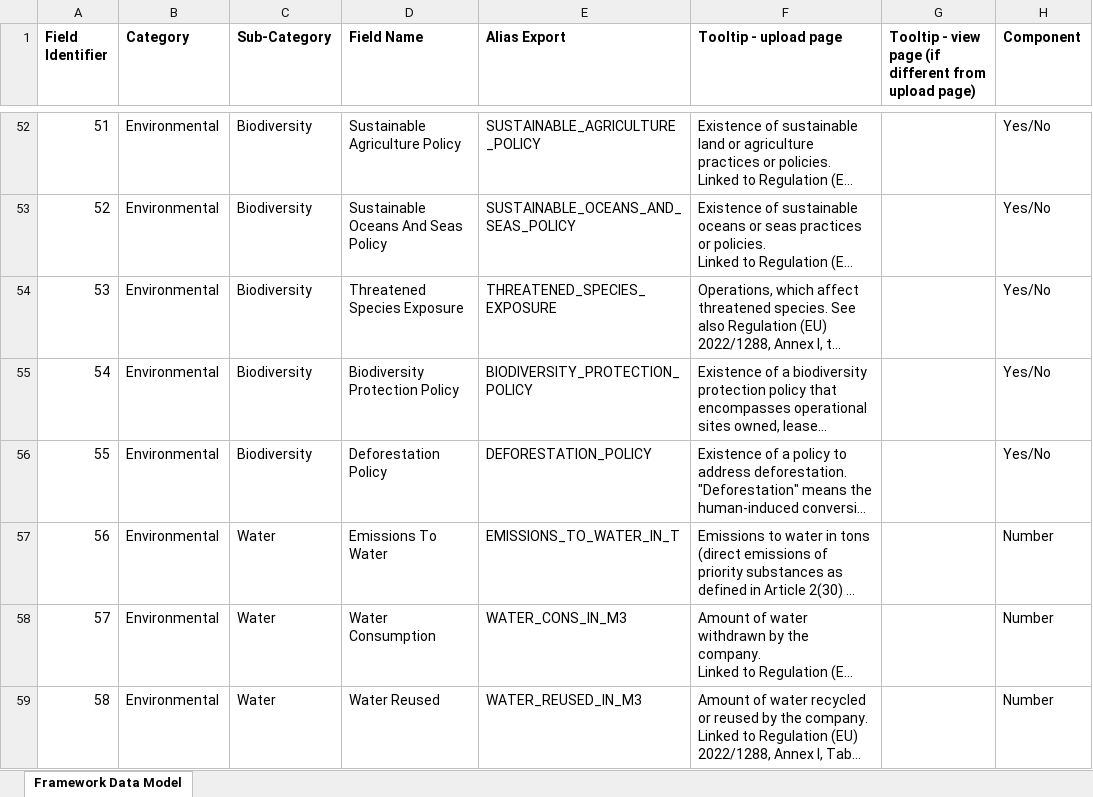
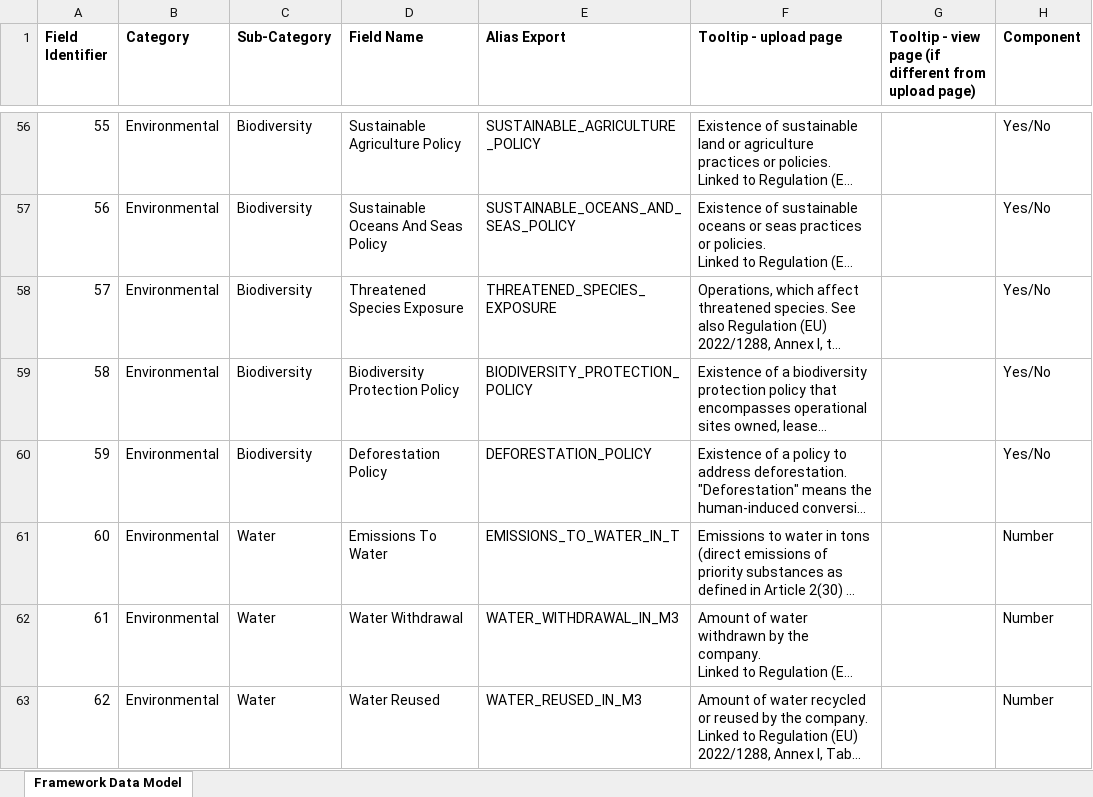
Before and after one commit to d-fine/Dataland, an Excel workbook: dataland-framework-toolbox/inputs/sfdr/sfdr.xlsx, sheet Framework Data Model, drawn as a sheet; only a part is shown, gaps mark what is left out; long unchanged cells end in …; values as stored, in another font and other column widths than the file's, no borders; addresses are those after the commit; the diff covers the shown part only; the diff names each change by its address in the sheet, - before the commit and + after, or states it on an @@ line.

Commit message:
Rework data model for SFDR

```diff
--- a/dataland-framework-toolbox/inputs/sfdr/sfdr.xlsx (sheet Framework Data Model)
+++ b/dataland-framework-toolbox/inputs/sfdr/sfdr.xlsx (sheet Framework Data Model)
@@ column A (Field Identifier) renumbered from row 4 down @@
-D62 (Field Name): Water Consumption
+D62 (Field Name): Water Withdrawal
-E62 (Alias Export): WATER_CONS_IN_M3
+E62 (Alias Export): WATER_WITHDRAWAL_IN_M3
```
Also changed, not shown: 11 added rows, 13 removed rows and 12 edited cells elsewhere in this sheet, 46 other files.
